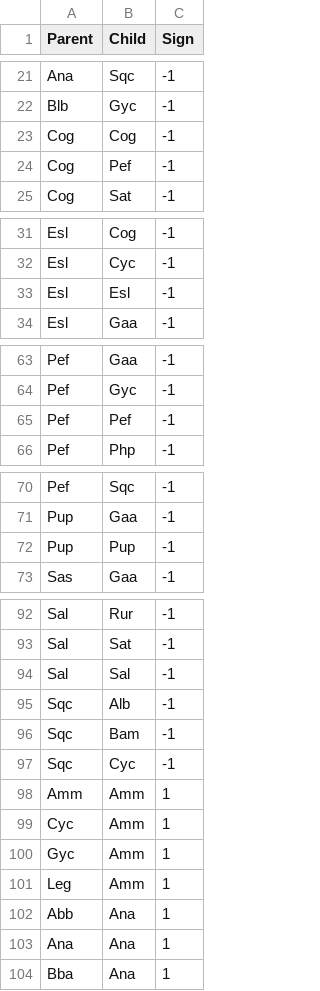
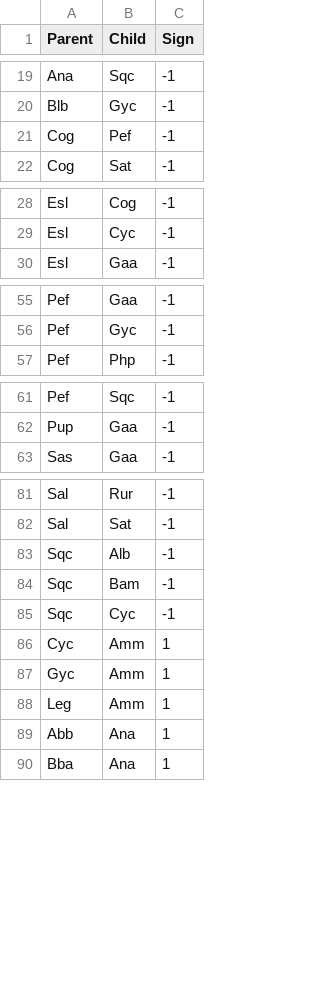
Before and after one commit to elsander/PresenceAbsenceNetworks, a CSV file: Data/Comte-data/Comte-adjlist-abbrev.csv, drawn as a sheet; only a part is shown, gaps mark what is left out; the diff covers the shown part only; the diff names each change by its address in the sheet, - before the commit and + after, or states it on an @@ line.

```diff
--- a/Data/Comte-data/Comte-adjlist-abbrev.csv
+++ b/Data/Comte-data/Comte-adjlist-abbrev.csv
-row 23: Cog | Cog | -1
-row 33: Esl | Esl | -1
-row 65: Pef | Pef | -1
-row 72: Pup | Pup | -1
-row 94: Sal | Sal | -1
-row 98: Amm | Amm | 1
-row 103: Ana | Ana | 1
```
Also changed, not shown: 17 removed rows elsewhere in this file, Data/Comte-data/Comte-adjlist.csv, 3 other files.
